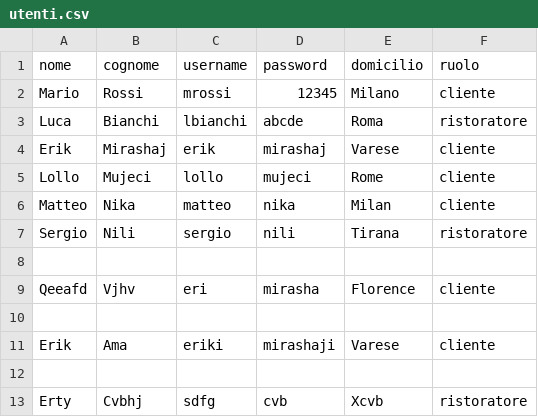
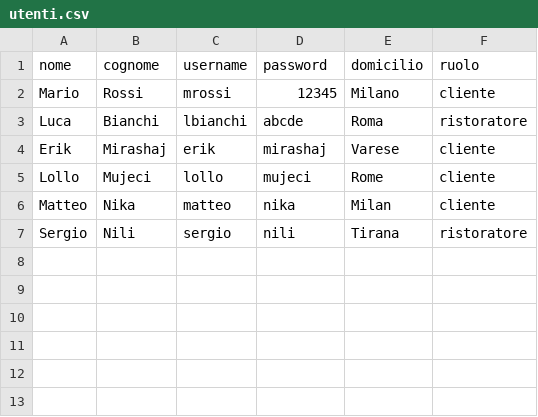
Before and after one commit to Amoditet/TheKnife-main, a CSV file: Original-project-all-folders/data/utenti.csv, drawn as a sheet.

```diff
--- a/Original-project-all-folders/data/utenti.csv
+++ b/Original-project-all-folders/data/utenti.csv
@@ -7,7 +7 @@ Matteo,Nika,matteo,nika,Milan,cliente
 Sergio,Nili,sergio,nili,Tirana,ristoratore
-
-Qeeafd,Vjhv,eri,mirasha,Florence,cliente
-
-Erik,Ama,eriki,mirashaji,Varese,cliente
-
-Erty,Cvbhj,sdfg,cvb,Xcvb,ristoratore
```
Also changed, not shown: 36 other files.
